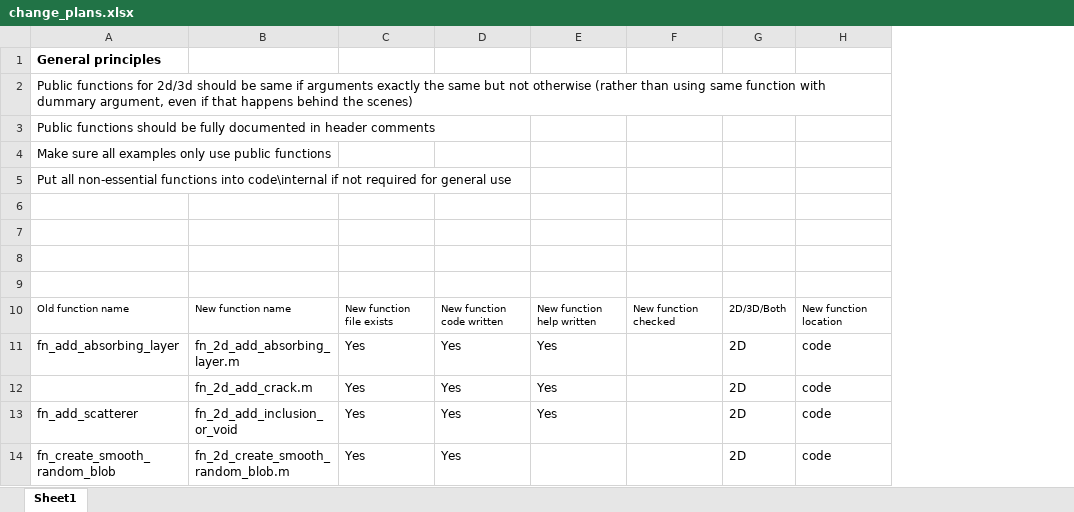
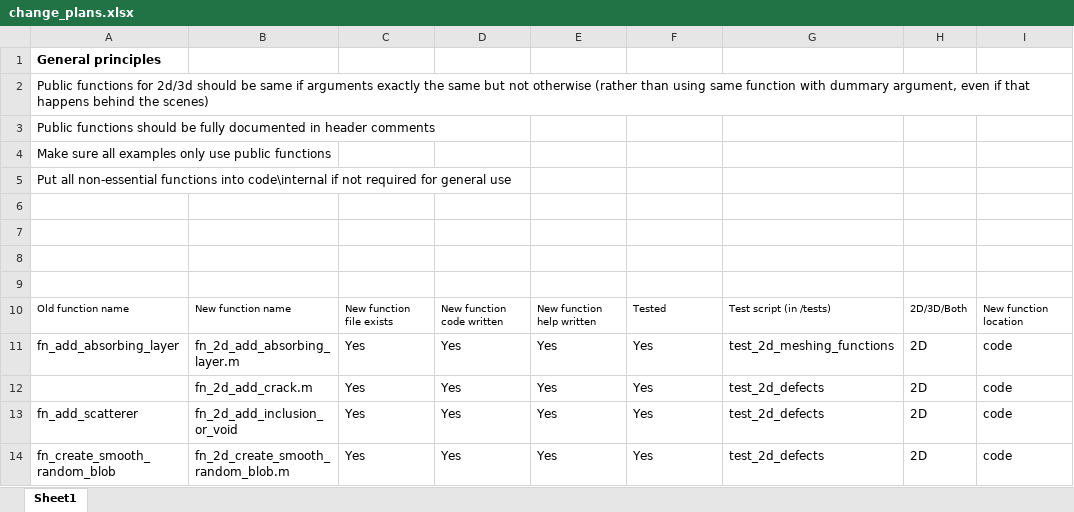
Before and after one commit to ndtatbristol/BristolFE-v3, an Excel workbook: change_plans.xlsx, sheet Sheet1, drawn as a sheet; only a part is shown; values as stored, in another font and other column widths than the file's, no borders; table styles not drawn; the diff covers the shown part only; the diff names each change by its address in the sheet, - before the commit and + after, or states it on an @@ line.

Commit message:
Daily save
More tidying and testing. Would be better to have a single file for all element info - currently spread across fn_el_type_info and fn_faces_from_els.

```diff
--- a/change_plans.xlsx (sheet Sheet1)
+++ b/change_plans.xlsx (sheet Sheet1)
+column G, rows 10-14: Test script (in /tests) | test_2d_meshing_functions | test_2d_defects | test_2d_defects | test_2d_defects
-F10: New function checked
+F10: Tested
-F11:F14: (empty)
+F11:F14: Yes
-E14: (empty)
+E14: Yes
```
Also changed, not shown: 4 added rows and 17 edited cells elsewhere in this sheet, 18 other files.
